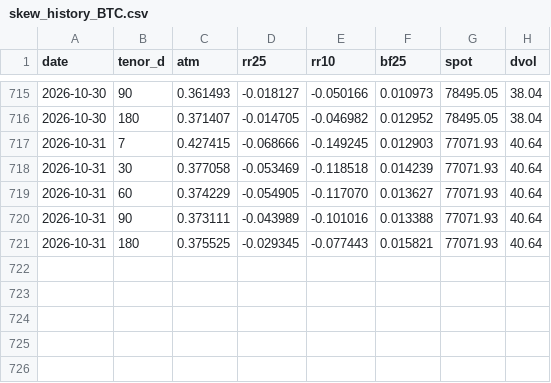
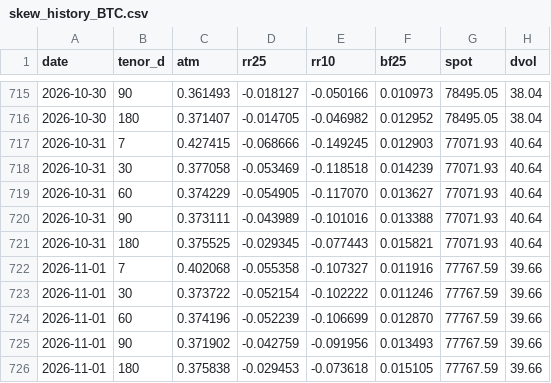
Before and after one commit to JohannFX/strattrecs-tools, a CSV file: data/skew_history_BTC.csv, drawn as a sheet; only a part is shown, gaps mark what is left out.

Commit message:
skew snapshot 2026-11-01

```diff
--- a/data/skew_history_BTC.csv
+++ b/data/skew_history_BTC.csv
@@ -721 +721,6 @@ date,tenor_d,atm,rr25,rr10,bf25,spot,dvol
 2026-10-31,180,0.375525,-0.029345,-0.077443,0.015821,77071.93,40.64
+2026-11-01,7,0.402068,-0.055358,-0.107327,0.011916,77767.59,39.66
+2026-11-01,30,0.373722,-0.052154,-0.102222,0.011246,77767.59,39.66
+2026-11-01,60,0.374196,-0.052239,-0.106699,0.012870,77767.59,39.66
+2026-11-01,90,0.371902,-0.042759,-0.091956,0.013493,77767.59,39.66
+2026-11-01,180,0.375838,-0.029453,-0.073618,0.015105,77767.59,39.66
```
Also changed, not shown: data/skew_history_ETH.csv, 2 other files.
